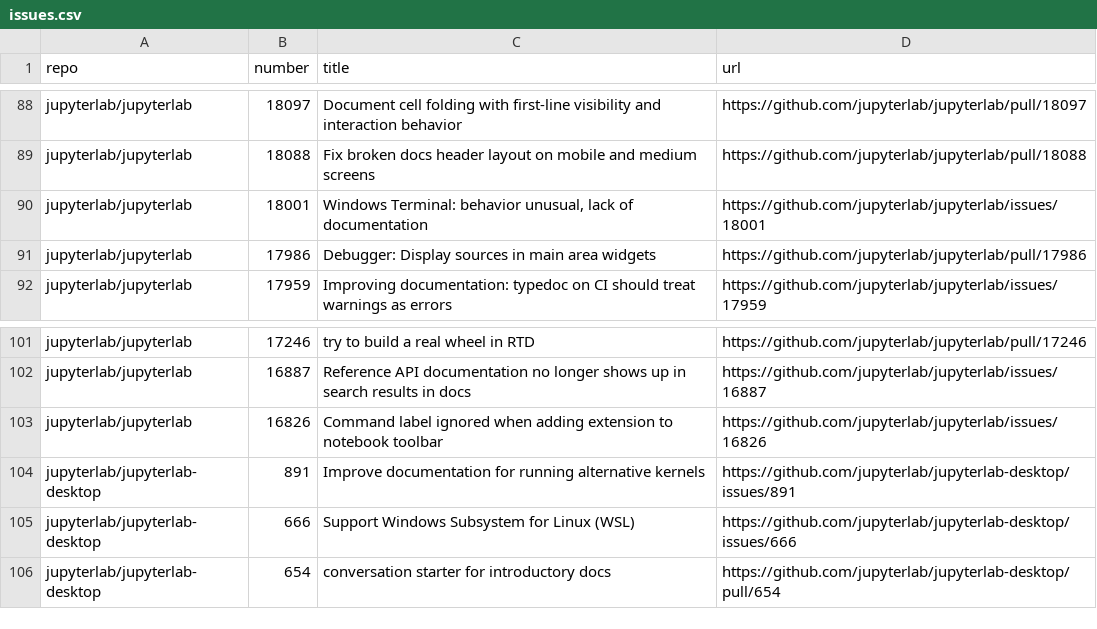
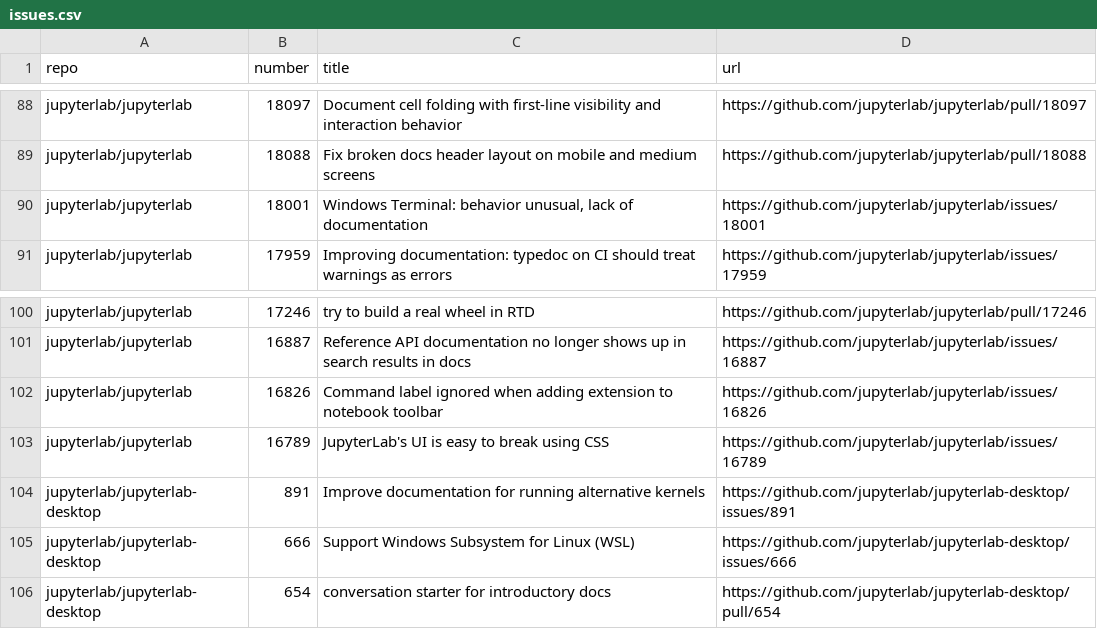
Before and after one commit to chbrandt/jupyter-docs-test, a CSV file: issues.csv, drawn as a sheet; only a part is shown, gaps mark what is left out.

```diff
--- a/issues.csv
+++ b/issues.csv
@@ -90,3 +90,2 @@
 "jupyterlab/jupyterlab","18001","Windows Terminal: behavior unusual, lack of documentation","https://github.com/jupyterlab/jupyterlab/issues/18001"
-"jupyterlab/jupyterlab","17986","Debugger: Display sources in main area widgets","https://github.com/jupyterlab/jupyterlab/pull/17986"
 "jupyterlab/jupyterlab","17959","Improving documentation: typedoc on CI should treat warnings as errors","https://github.com/jupyterlab/jupyterlab/issues/17959"
@@ -103,2 +102,3 @@
 "jupyterlab/jupyterlab","16826","Command label ignored when adding extension to notebook toolbar","https://github.com/jupyterlab/jupyterlab/issues/16826"
+"jupyterlab/jupyterlab","16789","JupyterLab's UI is easy to break using CSS ","https://github.com/jupyterlab/jupyterlab/issues/16789"
 "jupyterlab/jupyterlab-desktop","891","Improve documentation for running alternative kernels","https://github.com/jupyterlab/jupyterlab-desktop/issues/891"
```
Also changed, not shown: 1 other file.
